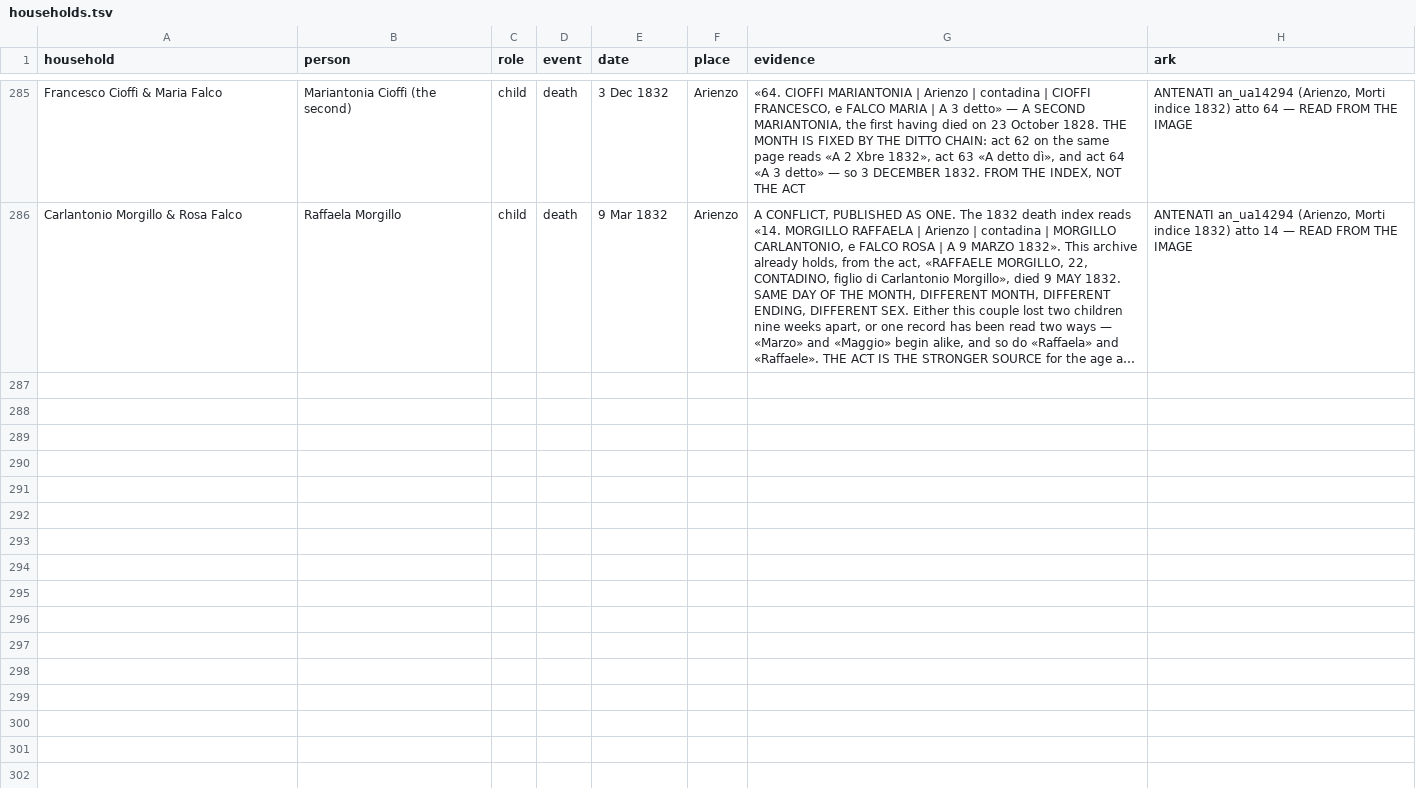
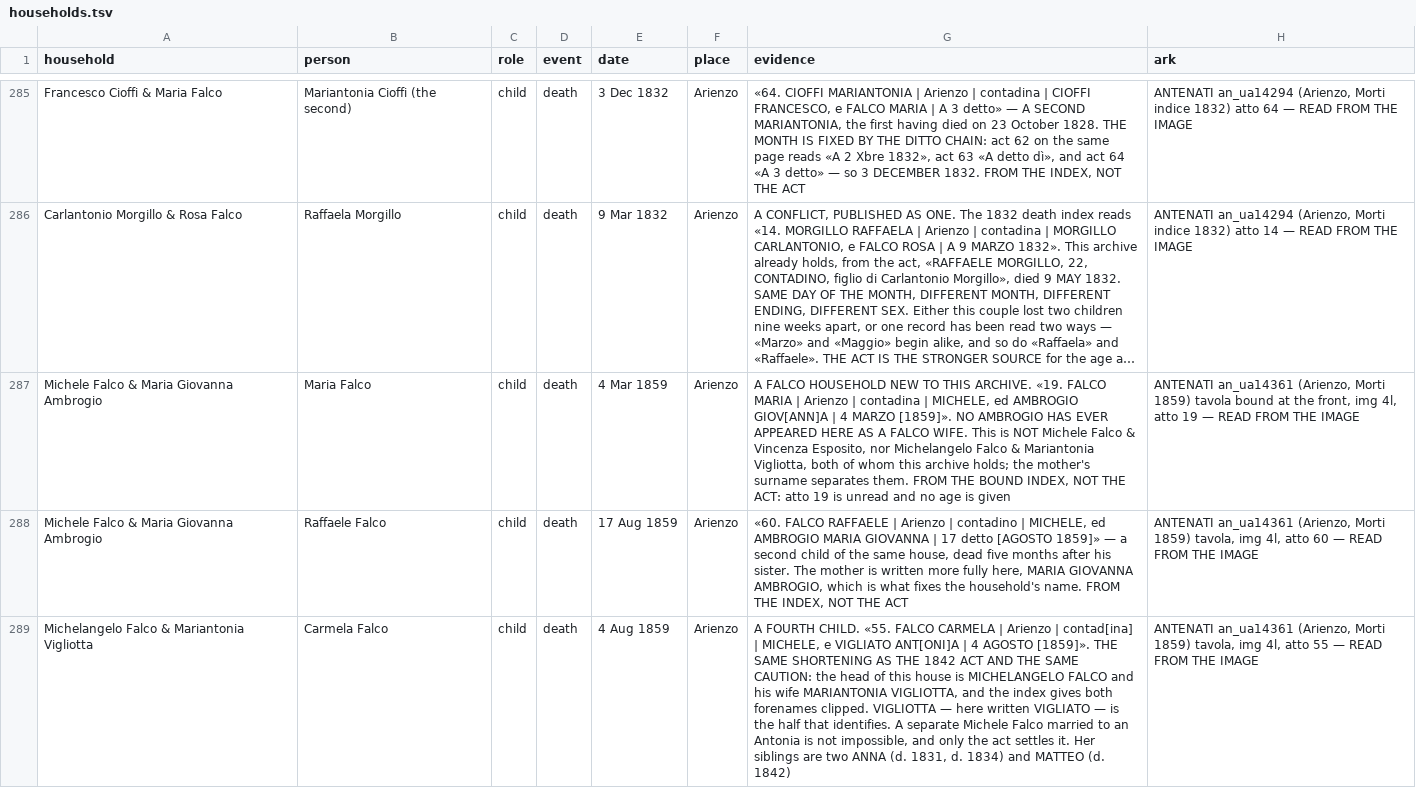
Before and after one commit to daviddef/TheFalco, a TSV file: data/households.tsv, drawn as a sheet; only a part is shown, gaps mark what is left out; long unchanged cells end in …; the diff names each change by its address in the sheet, - before the commit and + after, or states it on an @@ line.

```diff
--- a/data/households.tsv
+++ b/data/households.tsv
+row 287: Michele Falco & Maria Giovanna Ambrogio | Maria Falco | child | death | 4 Mar 1859 | Arienzo | A FALCO HOUSEHOLD NEW TO THIS ARCHIVE. «19. FALCO MARIA | Arienzo | contadina | MICHELE, ed AMBROGIO GIOV[ANN]A | 4 MARZO [1859]». NO AMBROGIO HAS EVER APPEARED HERE AS A FALCO WIFE. This is NOT Michele Falco & Vincenza Esposito, nor Michelangelo Falco & Mariantonia Vigliotta, both of whom this archive holds; the mother's surname separates them. FROM THE BOUND INDEX, NOT THE ACT: atto 19 is unread and no age is given | ANTENATI an_ua14361 (Arienzo, Morti 1859) tavola bound at the front, img 4l, atto 19 — READ FROM THE IMAGE
+row 288: Michele Falco & Maria Giovanna Ambrogio | Raffaele Falco | child | death | 17 Aug 1859 | Arienzo | «60. FALCO RAFFAELE | Arienzo | contadino | MICHELE, ed AMBROGIO MARIA GIOVANNA | 17 detto [AGOSTO 1859]» — a second child of the same house, dead five months after his sister. The mother is written more fully here, MARIA GIOVANNA AMBROGIO, which is what fixes the household's name. FROM THE INDEX, NOT THE ACT | ANTENATI an_ua14361 (Arienzo, Morti 1859) tavola, img 4l, atto 60 — READ FROM THE IMAGE
+row 289: Michelangelo Falco & Mariantonia Vigliotta | Carmela Falco | child | death | 4 Aug 1859 | Arienzo | A FOURTH CHILD. «55. FALCO CARMELA | Arienzo | contad[ina] | MICHELE, e VIGLIATO ANT[ONI]A | 4 AGOSTO [1859]». THE SAME SHORTENING AS THE 1842 ACT AND THE SAME CAUTION: the head of this house is MICHELANGELO FALCO and his wife MARIANTONIA VIGLIOTTA, and the index gives both forenames clipped. VIGLIOTTA — here written VIGLIATO — is the half that identifies. A separate Michele Falco married to an Antonia is not impossible, and only the act settles it. Her siblings are two ANNA (d. 1831, d. 1834) and MATTEO (d. 1842) | ANTENATI an_ua14361 (Arienzo, Morti 1859) tavola, img 4l, atto 55 — READ FROM THE IMAGE
```
Also changed, not shown: 11 other files.
